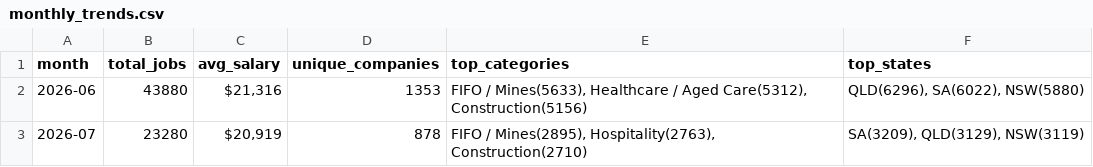
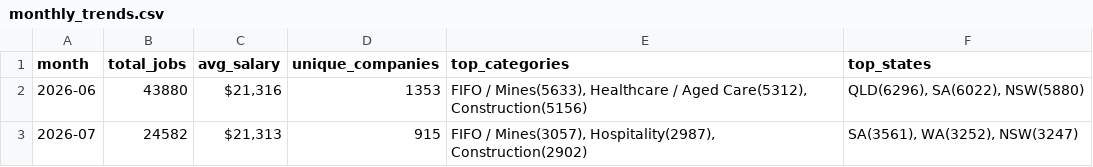
Before and after one commit to picaaart/Seekscrapper, a CSV file: data/monthly_trends.csv, drawn as a sheet.

```diff
--- a/data/monthly_trends.csv
+++ b/data/monthly_trends.csv
@@ -2,2 +2,2 @@ month,total_jobs,avg_salary,unique_companies,top_categories,top_states
 2026-06,43880,"$21,316",1353,"FIFO / Mines(5633), Healthcare / Aged Care(5312), Construction(5156)","QLD(6296), SA(6022), NSW(5880)"
-2026-07,23280,"$20,919",878,"FIFO / Mines(2895), Hospitality(2763), Construction(2710)","SA(3209), QLD(3129), NSW(3119)"
+2026-07,24582,"$21,313",915,"FIFO / Mines(3057), Hospitality(2987), Construction(2902)","SA(3561), WA(3252), NSW(3247)"
```
Also changed, not shown: data/category_stats.csv, data/location_stats.csv, 5 other files.
